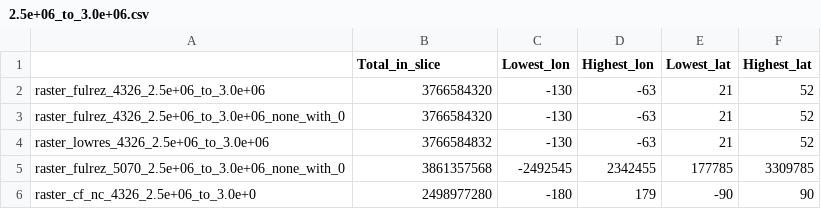
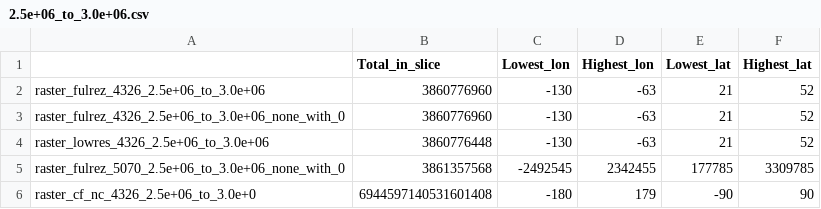
Before and after one commit to toddclark000/Shuying_salt, a CSV file: slice_stats/2.5e+06_to_3.0e+06.csv, drawn as a sheet.

```diff
--- a/slice_stats/2.5e+06_to_3.0e+06.csv
+++ b/slice_stats/2.5e+06_to_3.0e+06.csv
@@ -1,6 +1,6 @@
 ,Total_in_slice,Lowest_lon,Highest_lon,Lowest_lat,Highest_lat
-raster_fulrez_4326_2.5e+06_to_3.0e+06,3766584320,-130,-63,21,52
-raster_fulrez_4326_2.5e+06_to_3.0e+06_none_with_0,3766584320,-130,-63,21,52
-raster_lowres_4326_2.5e+06_to_3.0e+06,3766584832,-130,-63,21,52
+raster_fulrez_4326_2.5e+06_to_3.0e+06,3860776960,-130,-63,21,52
+raster_fulrez_4326_2.5e+06_to_3.0e+06_none_with_0,3860776960,-130,-63,21,52
+raster_lowres_4326_2.5e+06_to_3.0e+06,3860776448,-130,-63,21,52
 raster_fulrez_5070_2.5e+06_to_3.0e+06_none_with_0,3861357568,-2492545,2342455,177785,3309785
-raster_cf_nc_4326_2.5e+06_to_3.0e+0,2498977280,-180,179,-90,90
+raster_cf_nc_4326_2.5e+06_to_3.0e+0,6944597140531601408,-180,179,-90,90
```
Also changed, not shown: slice_stats/0.0e+00_to_5.0e+05.csv, slice_stats/1.0e+06_to_1.5e+06.csv, 36 other files.
